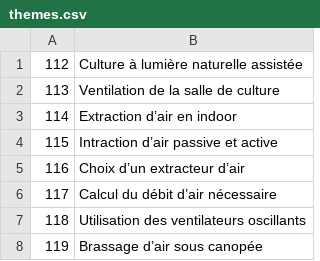
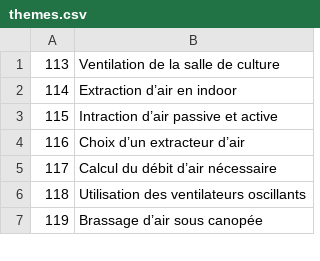
Before and after one commit to cloviskill/web, a CSV file: themes.csv, drawn as a sheet; only a part is shown; the diff names each change by its address in the sheet, - before the commit and + after, or states it on an @@ line.

Commit message:
Add blog326.html - theme 112

```diff
--- a/themes.csv
+++ b/themes.csv
-row 1: 112 | Culture à lumière naturelle assistée
```
Also changed, not shown: 1 other file.
